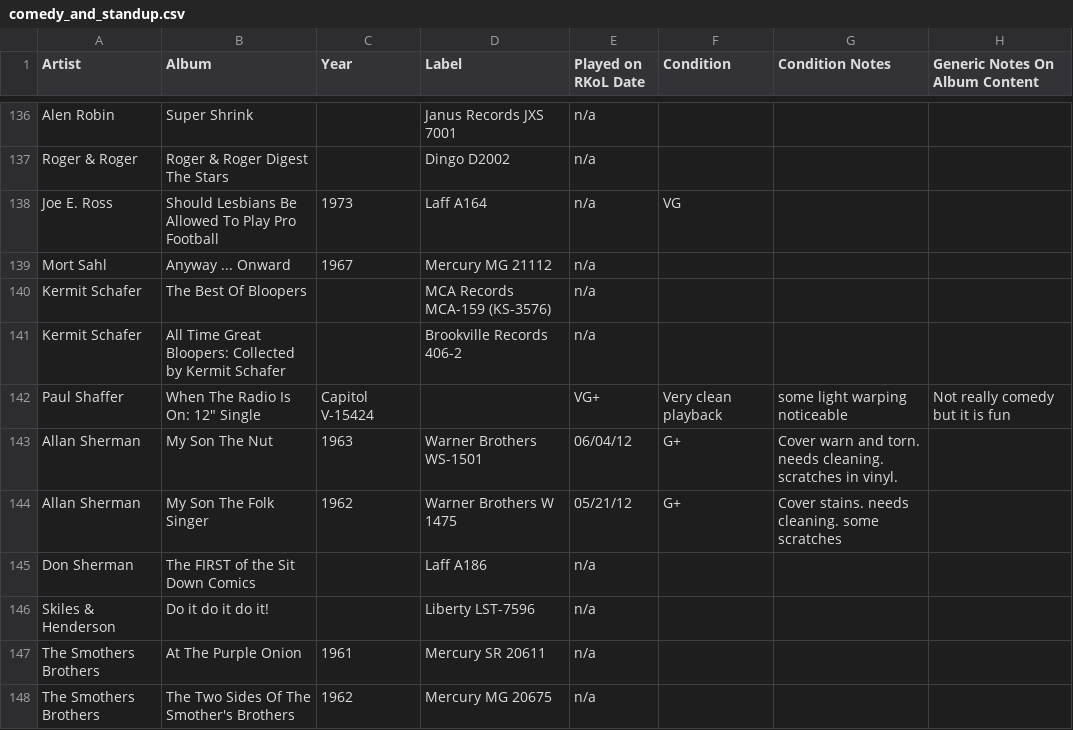
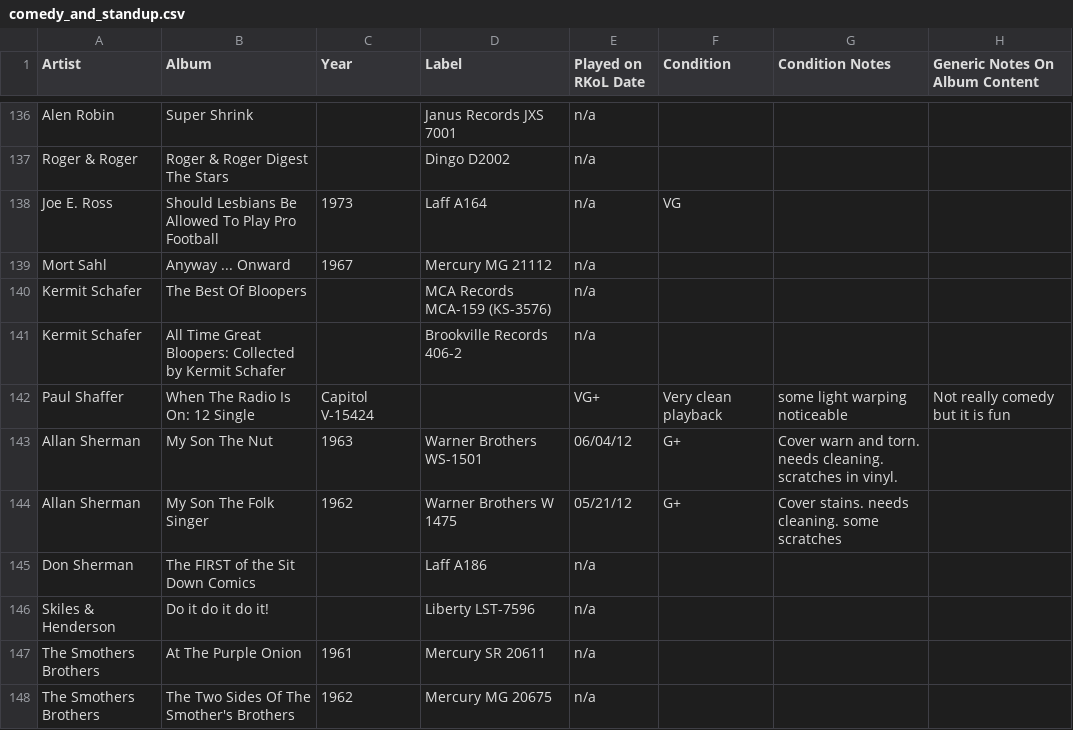
Before and after one commit to seanbruno/vinyl_inventory, a CSV file: comedy_and_standup.csv, drawn as a sheet; only a part is shown, gaps mark what is left out.

Commit message:
Github preview does not like the quotation mark in the field.

```diff
--- a/comedy_and_standup.csv
+++ b/comedy_and_standup.csv
@@ -141,3 +141,3 @@ Kermit Schafer,The Best Of Bloopers,,MCA Records MCA-159 (KS-3576),n/a,,,
 Kermit Schafer,All Time Great Bloopers:  Collected by Kermit Schafer,,Brookville Records 406-2,n/a,,,
-Paul Shaffer, When The Radio Is On: 12" Single, Capitol V-15424,,VG+,Very clean playback, some light warping noticeable,Not really comedy but it is fun
+Paul Shaffer, When The Radio Is On: 12 Single, Capitol V-15424,,VG+,Very clean playback, some light warping noticeable,Not really comedy but it is fun
 Allan Sherman,My Son The Nut,1963,Warner Brothers WS-1501,06/04/12,G+,Cover warn and torn. needs cleaning. scratches in vinyl.,
```
